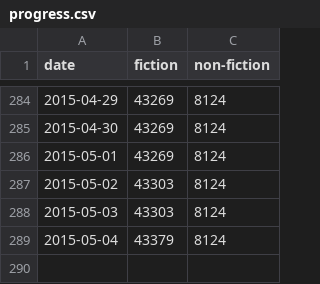
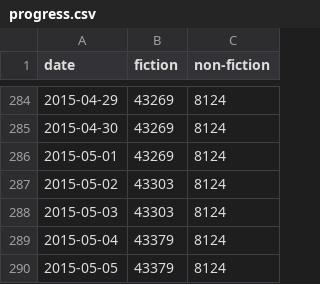
Before and after one commit to fernseed/fernseed.github.io, a CSV file: _data/progress.csv, drawn as a sheet; only a part is shown, gaps mark what is left out.

Commit message:
Automatic commit of writing progess for 2015-05-05.

```diff
--- a/_data/progress.csv
+++ b/_data/progress.csv
@@ -289 +289,2 @@ date,fiction,non-fiction
 2015-05-04,43379,8124
+2015-05-05,43379,8124
```
